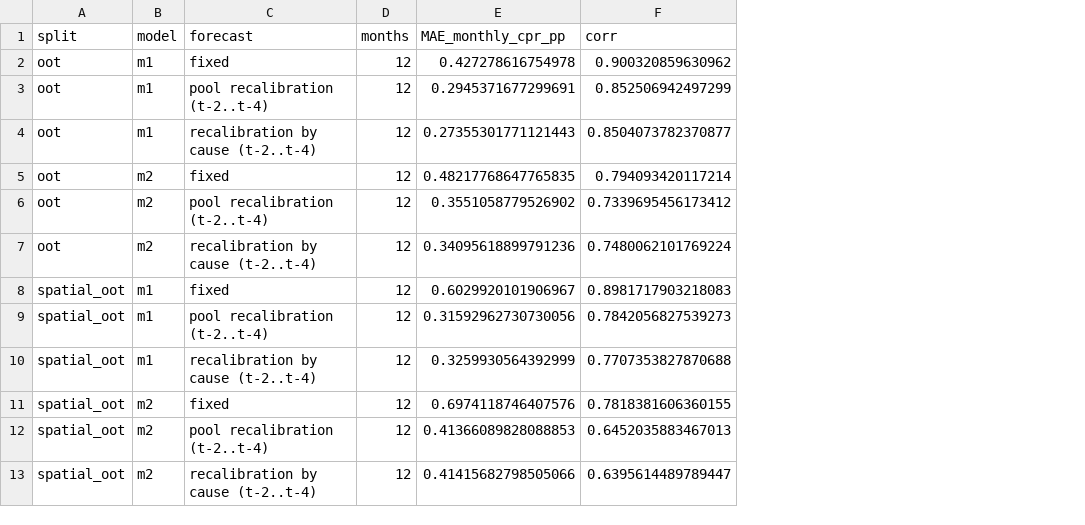
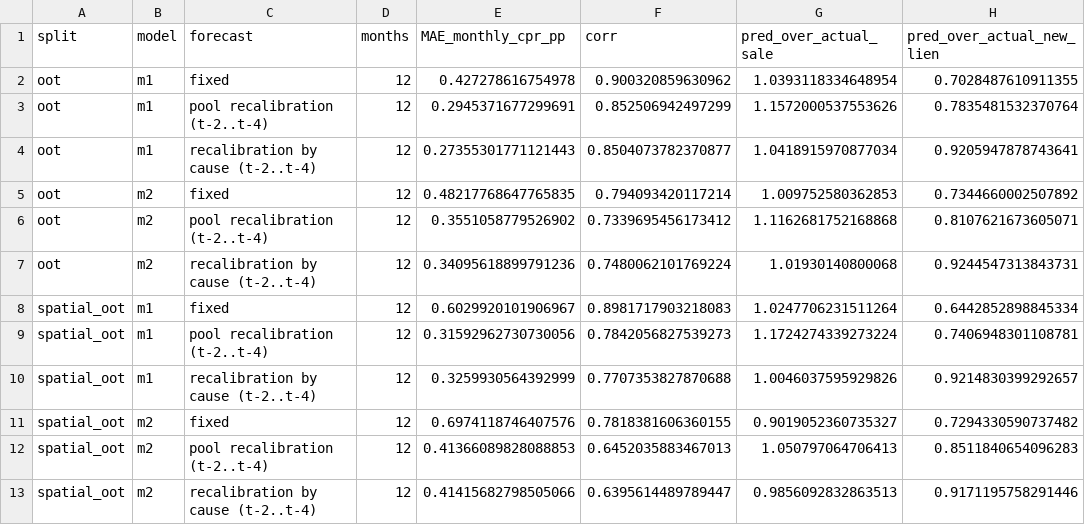
Before and after one commit to lyz44git/prepayment-and-avm-model-validation, a CSV file: reports/p1/r6_recalibration_by_cause.csv, drawn as a sheet; the diff names each change by its address in the sheet, - before the commit and + after, or states it on an @@ line.

```diff
--- a/reports/p1/r6_recalibration_by_cause.csv
+++ b/reports/p1/r6_recalibration_by_cause.csv
+column G (pred_over_actual_sale), rows 2-13: 1.0393118334648954 | 1.1572000537553626 | 1.0418915970877034 | 1.009752580362853 | 1.1162681752168868 | 1.01930140800068 | 1.0247706231511264 | 1.1724274339273224 | 1.0046037595929826 | 0.9019052360735327 | 1.050797064706413 | 0.9856092832863513
+column H (pred_over_actual_new_lien), rows 2-13: 0.7028487610911355 | 0.7835481532370764 | 0.9205947878743641 | 0.7344660002507892 | 0.8107621673605071 | 0.9244547313843731 | 0.6442852898845334 | 0.7406948301108781 | 0.9214830399292657 | 0.7294330590737482 | 0.8511840654096283 | 0.9171195758291446
```
Also changed, not shown: 42 other files.
